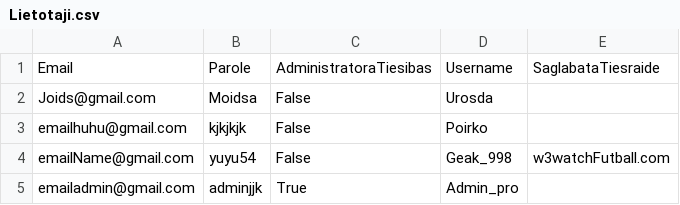
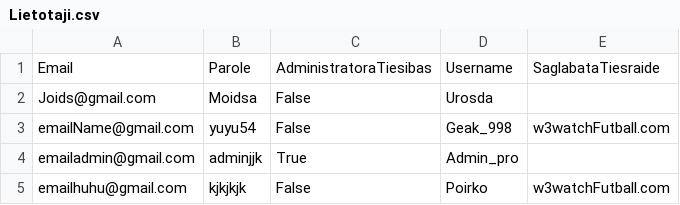
Before and after one commit to 24DP3AKuht/Prakse52, a CSV file: Lietotaji.csv, drawn as a sheet; removed rows and columns are numbered as before the commit, all else as after; the diff names each change by its address in the sheet, - before the commit and + after, or states it on an @@ line.

```diff
--- a/Lietotaji.csv
+++ b/Lietotaji.csv
-row 3: emailhuhu@gmail.com | kjkjkjk | False | Poirko
+row 5: emailhuhu@gmail.com | kjkjkjk | False | Poirko | w3watchFutball.com
```
Also changed, not shown: 1 other file.
